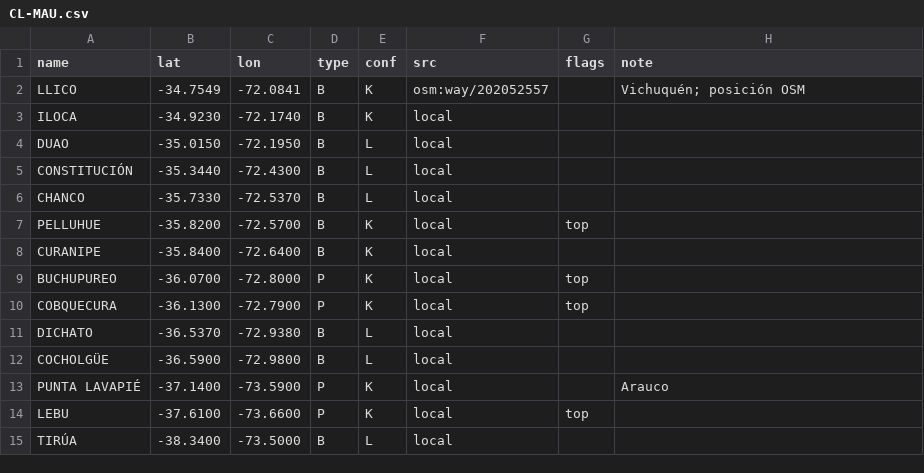
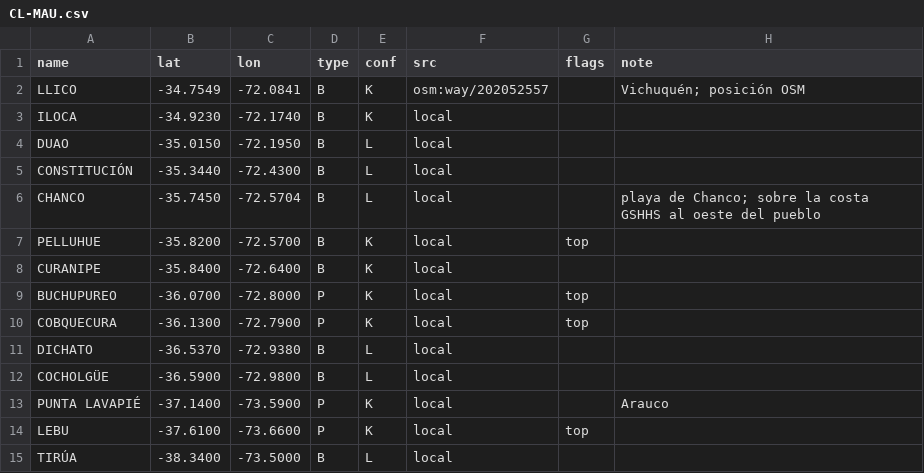
Before and after one commit to scgm11/surf-dawn-data, a CSV file: seeds/spots/CL-MAU.csv, drawn as a sheet.

```diff
--- a/seeds/spots/CL-MAU.csv
+++ b/seeds/spots/CL-MAU.csv
@@ -5,3 +5,3 @@ DUAO,-35.0150,-72.1950,B,L,local,,
 CONSTITUCIÓN,-35.3440,-72.4300,B,L,local,,
-CHANCO,-35.7330,-72.5370,B,L,local,,
+CHANCO,-35.7450,-72.5704,B,L,local,,playa de Chanco; sobre la costa GSHHS al oeste del pueblo
 PELLUHUE,-35.8200,-72.5700,B,K,local,top,
```
Also changed, not shown: seeds/spots/BR-NE-CE.csv, seeds/spots/BR-NE-PE.csv, 2 other files.
